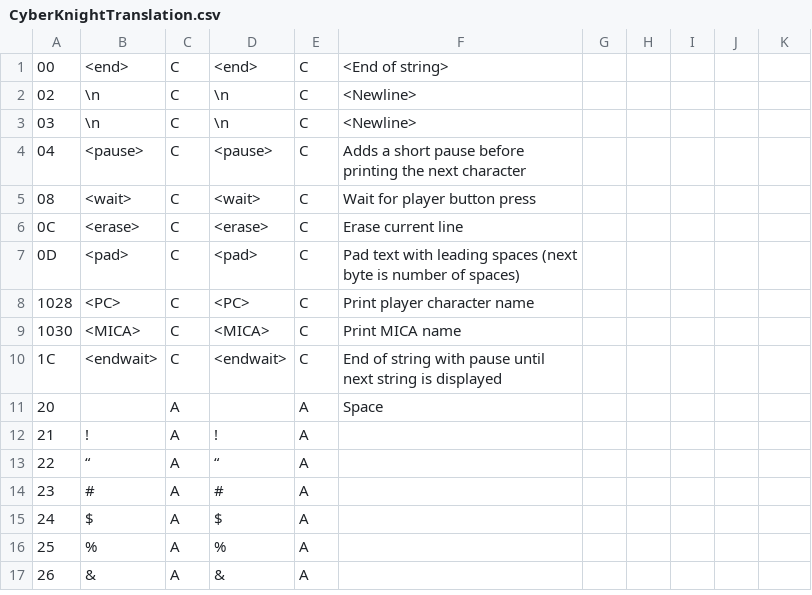
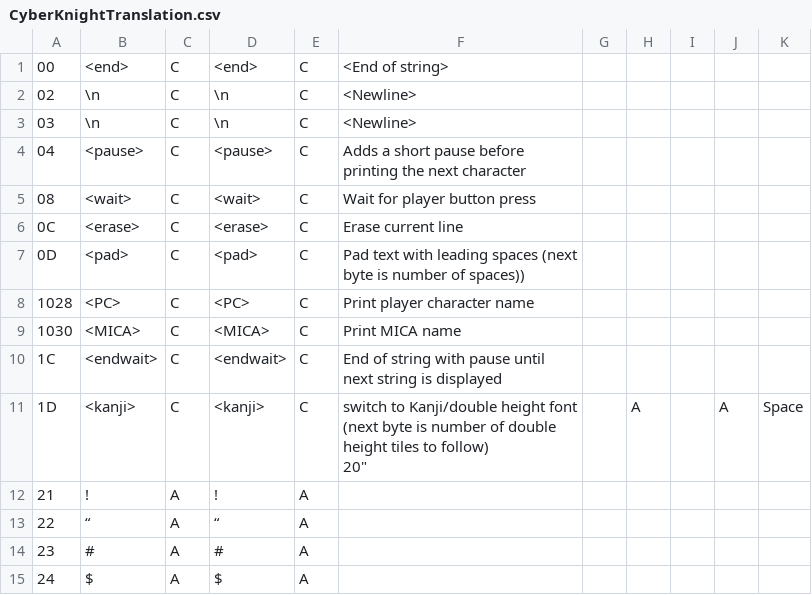
Before and after one commit to megatron-uk/cyberknight-pce, a CSV file: CyberKnightTranslation.csv, drawn as a sheet; only a part is shown; the shorter side is filled out with more unchanged rows.

Commit message:
New translation patches and 80% complete kanji lookup tables.

```diff
--- a/CyberKnightTranslation.csv
+++ b/CyberKnightTranslation.csv
@@ -6,3 +6,3 @@
 "0C"	"<erase>"	"C"	"<erase>"	"C"	"Erase current line"
-"0D"	"<pad>"	"C"	"<pad>"	"C"	"Pad text with leading spaces (next byte is number of spaces)"
+"0D"	"<pad>"	"C"	"<pad>"	"C"	"Pad text with leading spaces (next byte is number of spaces))"
 1028	"<PC>"	"C"	"<PC>"	"C"	"Print player character name"
@@ -10,3 +10,4 @@
 "1C"	"<endwait>"	"C"	"<endwait>"	"C"	"End of string with pause until next string is displayed"
-"20"	" "	"A"	" "	"A"	"Space"
+"1D"	"<kanji>"	"C"	"<kanji>"	"C"	"switch to Kanji/double height font (next byte is number of double height tiles to follow)
+"20"	" "	"A"	" "	"A"	"Space"
 "21"	"!"	"A"	"!"	"A"	
```
Also changed, not shown: 11 other files.
